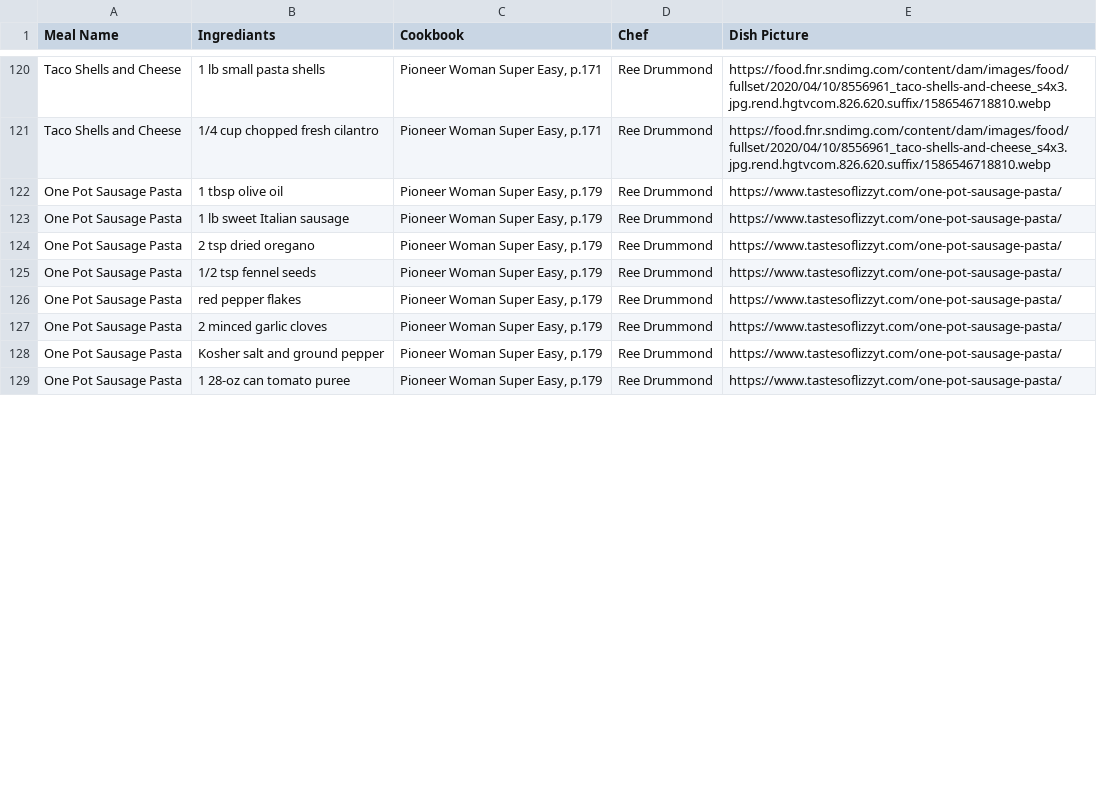
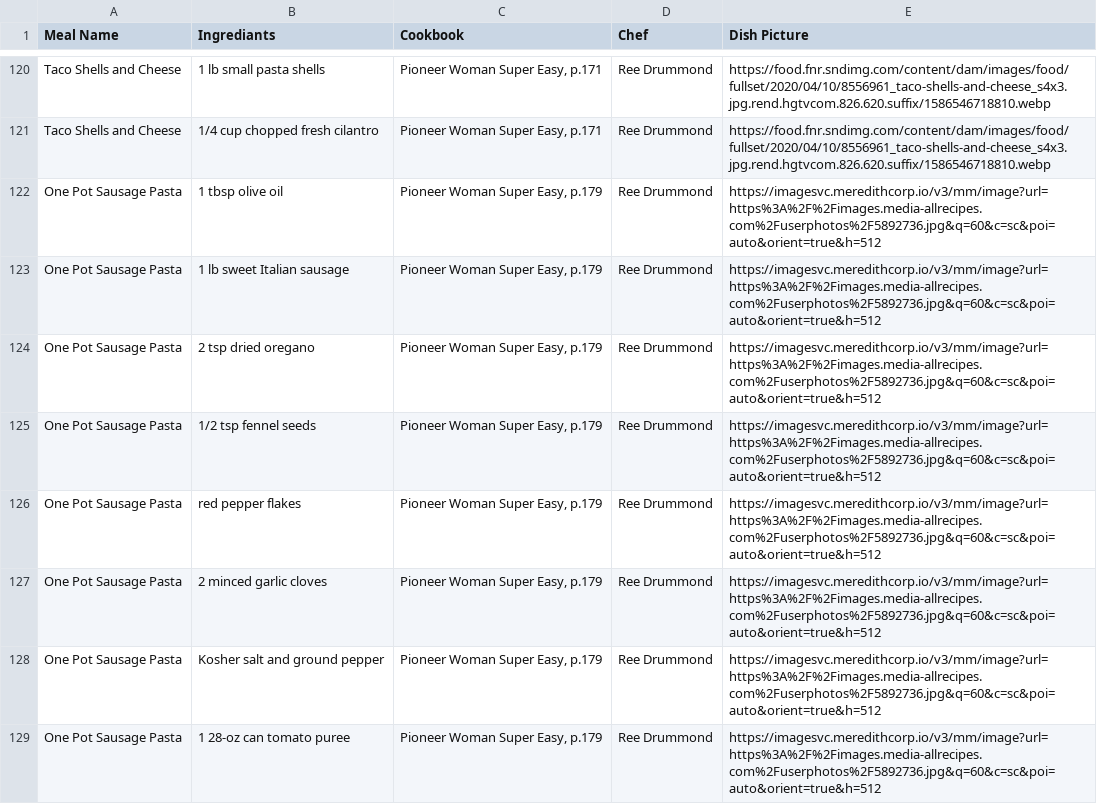
Before and after one commit to brinoceros484/grocery_list, a CSV file: RecipeGeneratorSheet1.csv, drawn as a sheet; only a part is shown, gaps mark what is left out; the diff covers the shown part only.

Commit message:
Update RecipeGeneratorSheet1.csv adding even more good images

```diff
--- a/RecipeGeneratorSheet1.csv
+++ b/RecipeGeneratorSheet1.csv
@@ -121,9 +121,9 @@ Taco Shells and Cheese,1 lb small pasta shells,"Pioneer Woman Super Easy, p.171"
 Taco Shells and Cheese,1/4 cup chopped fresh cilantro,"Pioneer Woman Super Easy, p.171",Ree Drummond,https://food.fnr.sndimg.com/content/dam/images/food/fullset/2020/04/10/8556961_taco-shells-and-cheese_s4x3.jpg.rend.hgtvcom.826.620.suffix/1586546718810.webp
-One Pot Sausage Pasta,1 tbsp olive oil,"Pioneer Woman Super Easy, p.179",Ree Drummond,https://www.tastesoflizzyt.com/one-pot-sausage-pasta/
-One Pot Sausage Pasta,1 lb sweet Italian sausage,"Pioneer Woman Super Easy, p.179",Ree Drummond,https://www.tastesoflizzyt.com/one-pot-sausage-pasta/
-One Pot Sausage Pasta,2 tsp dried oregano,"Pioneer Woman Super Easy, p.179",Ree Drummond,https://www.tastesoflizzyt.com/one-pot-sausage-pasta/
-One Pot Sausage Pasta,1/2 tsp fennel seeds,"Pioneer Woman Super Easy, p.179",Ree Drummond,https://www.tastesoflizzyt.com/one-pot-sausage-pasta/
-One Pot Sausage Pasta,red pepper flakes,"Pioneer Woman Super Easy, p.179",Ree Drummond,https://www.tastesoflizzyt.com/one-pot-sausage-pasta/
-One Pot Sausage Pasta,2 minced garlic cloves,"Pioneer Woman Super Easy, p.179",Ree Drummond,https://www.tastesoflizzyt.com/one-pot-sausage-pasta/
-One Pot Sausage Pasta,Kosher salt and ground pepper,"Pioneer Woman Super Easy, p.179",Ree Drummond,https://www.tastesoflizzyt.com/one-pot-sausage-pasta/
-One Pot Sausage Pasta,1 28-oz can tomato puree,"Pioneer Woman Super Easy, p.179",Ree Drummond,https://www.tastesoflizzyt.com/one-pot-sausage-pasta/
+One Pot Sausage Pasta,1 tbsp olive oil,"Pioneer Woman Super Easy, p.179",Ree Drummond,https://imagesvc.meredithcorp.io/v3/mm/image?url=https%3A%2F%2Fimages.media-allrecipes.com%2Fuserphotos%2F5892736.jpg&q=60&c=sc&poi=auto&orient=true&h=512
+One Pot Sausage Pasta,1 lb sweet Italian sausage,"Pioneer Woman Super Easy, p.179",Ree Drummond,https://imagesvc.meredithcorp.io/v3/mm/image?url=https%3A%2F%2Fimages.media-allrecipes.com%2Fuserphotos%2F5892736.jpg&q=60&c=sc&poi=auto&orient=true&h=512
+One Pot Sausage Pasta,2 tsp dried oregano,"Pioneer Woman Super Easy, p.179",Ree Drummond,https://imagesvc.meredithcorp.io/v3/mm/image?url=https%3A%2F%2Fimages.media-allrecipes.com%2Fuserphotos%2F5892736.jpg&q=60&c=sc&poi=auto&orient=true&h=512
+One Pot Sausage Pasta,1/2 tsp fennel seeds,"Pioneer Woman Super Easy, p.179",Ree Drummond,https://imagesvc.meredithcorp.io/v3/mm/image?url=https%3A%2F%2Fimages.media-allrecipes.com%2Fuserphotos%2F5892736.jpg&q=60&c=sc&poi=auto&orient=true&h=512
+One Pot Sausage Pasta,red pepper flakes,"Pioneer Woman Super Easy, p.179",Ree Drummond,https://imagesvc.meredithcorp.io/v3/mm/image?url=https%3A%2F%2Fimages.media-allrecipes.com%2Fuserphotos%2F5892736.jpg&q=60&c=sc&poi=auto&orient=true&h=512
+One Pot Sausage Pasta,2 minced garlic cloves,"Pioneer Woman Super Easy, p.179",Ree Drummond,https://imagesvc.meredithcorp.io/v3/mm/image?url=https%3A%2F%2Fimages.media-allrecipes.com%2Fuserphotos%2F5892736.jpg&q=60&c=sc&poi=auto&orient=true&h=512
+One Pot Sausage Pasta,Kosher salt and ground pepper,"Pioneer Woman Super Easy, p.179",Ree Drummond,https://imagesvc.meredithcorp.io/v3/mm/image?url=https%3A%2F%2Fimages.media-allrecipes.com%2Fuserphotos%2F5892736.jpg&q=60&c=sc&poi=auto&orient=true&h=512
+One Pot Sausage Pasta,1 28-oz can tomato puree,"Pioneer Woman Super Easy, p.179",Ree Drummond,https://imagesvc.meredithcorp.io/v3/mm/image?url=https%3A%2F%2Fimages.media-allrecipes.com%2Fuserphotos%2F5892736.jpg&q=60&c=sc&poi=auto&orient=true&h=512
```
Also changed, not shown: 46 edited cells elsewhere in this file.
